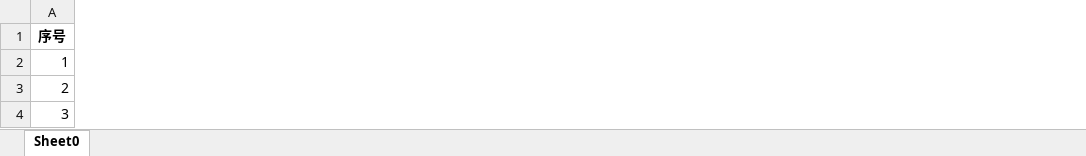
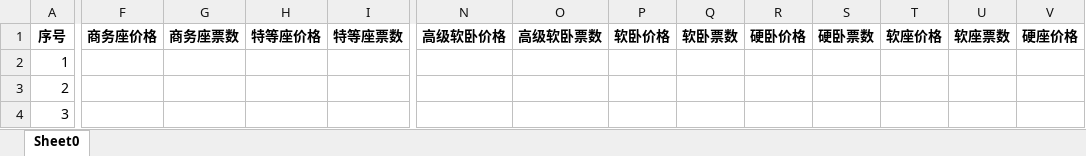
Before and after one commit to AeroXF/simple-railway, an Excel workbook: src/main/resources/static/files/车次导入模板.xlsx, sheet Sheet0, drawn as a sheet; only a part is shown, gaps mark what is left out; values as stored, in another font and other column widths than the file's, no borders; the diff covers the shown part only; the diff names each change by its address in the sheet, - before the commit and + after, or states it on an @@ line.

```diff
--- a/src/main/resources/static/files/车次导入模板.xlsx (sheet Sheet0)
+++ b/src/main/resources/static/files/车次导入模板.xlsx (sheet Sheet0)
+column F (商务座价格), empty
+column G (商务座票数), empty
+column H (特等座价格), empty
+column I (特等座票数), empty
+column N (高级软卧价格), empty
+column O (高级软卧票数), empty
+column P (软卧价格), empty
+column Q (软卧票数), empty
+column R (硬卧价格), empty
+column S (硬卧票数), empty
+column T (软座价格), empty
+column U (软座票数), empty
+column V (硬座价格), empty
```
Also changed, not shown: 1 added column and 2 edited cells elsewhere in this sheet, 2 other files.
